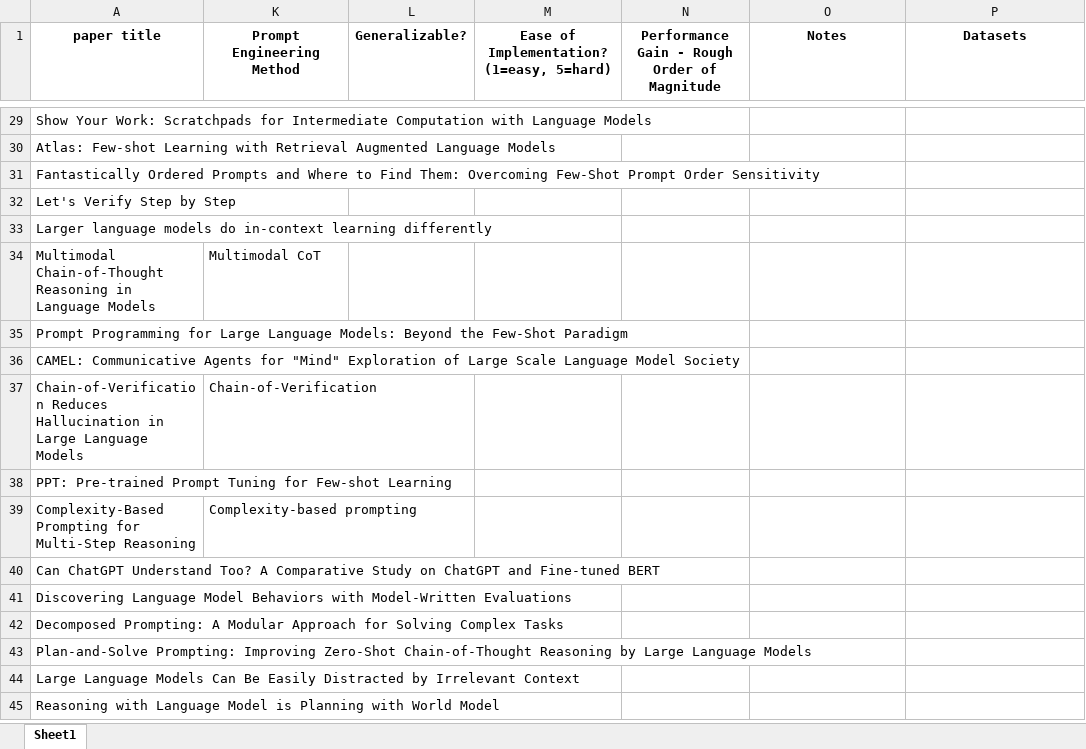
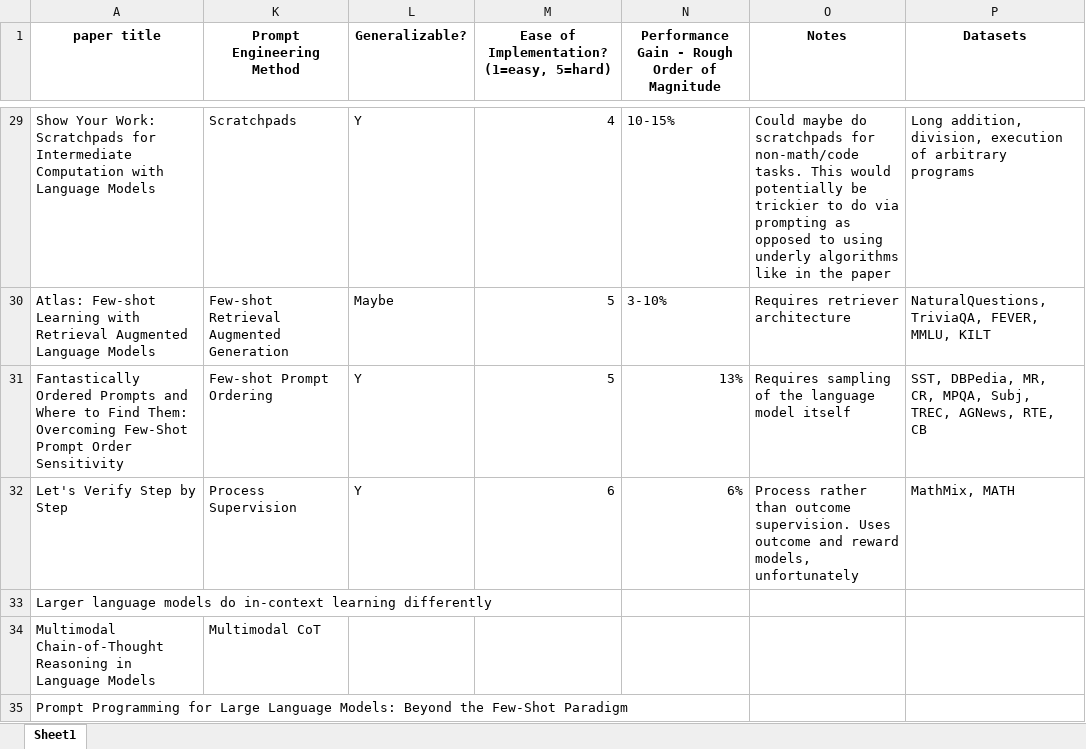
Before and after one commit to ijyliu/anlp23-project, an Excel workbook: Midterm Report/Selection of Prompt Engineering Methods/hand-labeled method and implementation considerations.xlsx, sheet Sheet1, drawn as a sheet; only a part is shown, gaps mark what is left out; the shorter side is filled out with more unchanged rows; values as stored, in another font and other column widths than the file's, no borders; the diff covers the shown part only; the diff names each change by its address in the sheet, - before the commit and + after, or states it on an @@ line.

```diff
--- a/Midterm Report/Selection of Prompt Engineering Methods/hand-labeled method and implementation considerations.xlsx (sheet Sheet1)
+++ b/Midterm Report/Selection of Prompt Engineering Methods/hand-labeled method and implementation considerations.xlsx (sheet Sheet1)
-K29 (Prompt Engineering Method): (empty)
+K29 (Prompt Engineering Method): Scratchpads
-L29 (Generalizable?): (empty)
+L29 (Generalizable?): Y
-M29: (empty)
+M29: 4
-N29: (empty)
+N29: 10-15%
-O29 (Notes): (empty)
+O29 (Notes): Could maybe do scratchpads for non-math/code tasks. This would potentially be trickier to do via prompting as opposed to using underly algorithms like in the paper
-P29 (Datasets): (empty)
+P29 (Datasets): Long addition, division, execution of arbitrary programs
-K30 (Prompt Engineering Method): (empty)
+K30 (Prompt Engineering Method): Few-shot Retrieval Augmented Generation
-L30 (Generalizable?): (empty)
+L30 (Generalizable?): Maybe
-M30:M31: (empty)
+M30:M31: 5
-N30: (empty)
+N30: 3-10%
-O30 (Notes): (empty)
+O30 (Notes): Requires retriever architecture
-P30 (Datasets): (empty)
+P30 (Datasets): NaturalQuestions, TriviaQA, FEVER, MMLU, KILT
-K31 (Prompt Engineering Method): (empty)
+K31 (Prompt Engineering Method): Few-shot Prompt Ordering
-L31:L32 (Generalizable?): (empty)
+L31:L32 (Generalizable?): Y
-N31: (empty)
+N31: 13%
-O31 (Notes): (empty)
+O31 (Notes): Requires sampling of the language model itself
-P31 (Datasets): (empty)
+P31 (Datasets): SST, DBPedia, MR, CR, MPQA, Subj, TREC, AGNews, RTE, CB
-K32 (Prompt Engineering Method): (empty)
+K32 (Prompt Engineering Method): Process Supervision
-M32: (empty)
+M32: 6
-N32: (empty)
+N32: 6%
-O32 (Notes): (empty)
+O32 (Notes): Process rather than outcome supervision. Uses outcome and reward models, unfortunately
-P32 (Datasets): (empty)
+P32 (Datasets): MathMix, MATH
```
Also changed, not shown: 73 edited cells elsewhere in this sheet.
